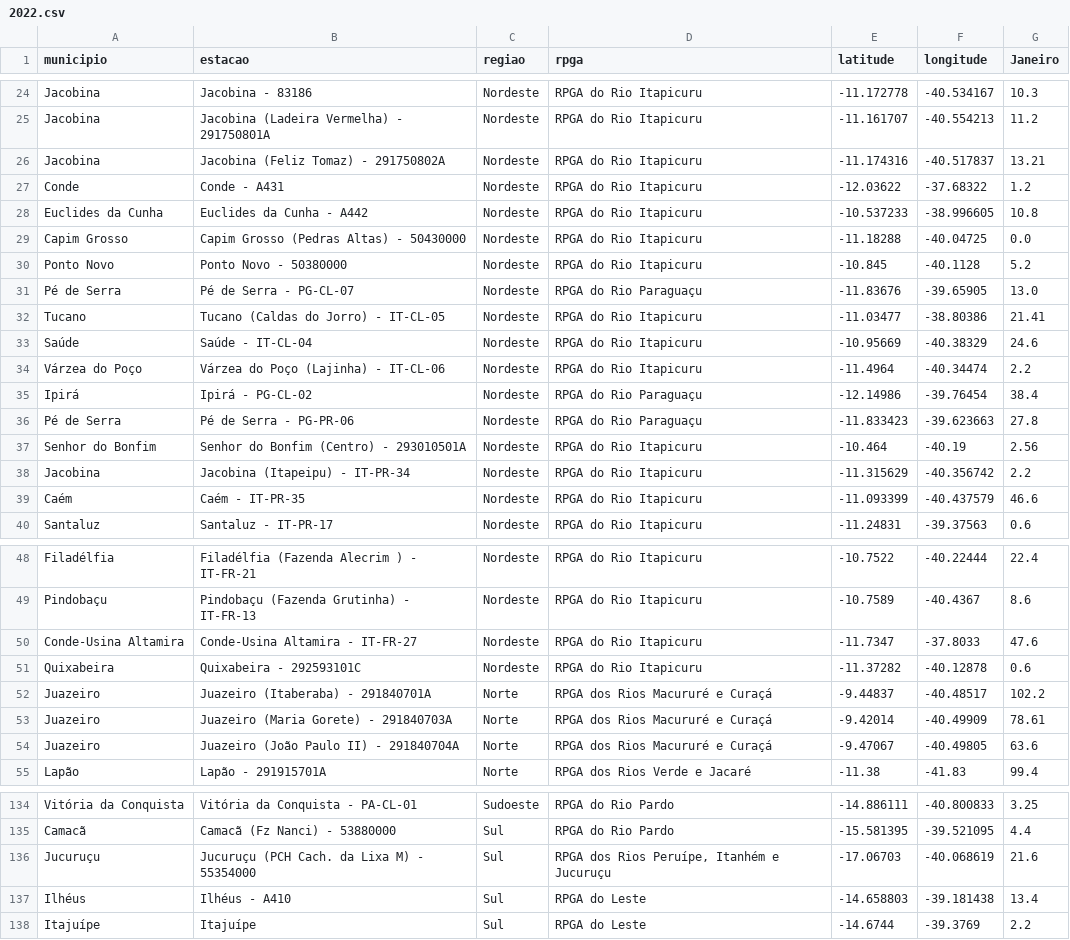
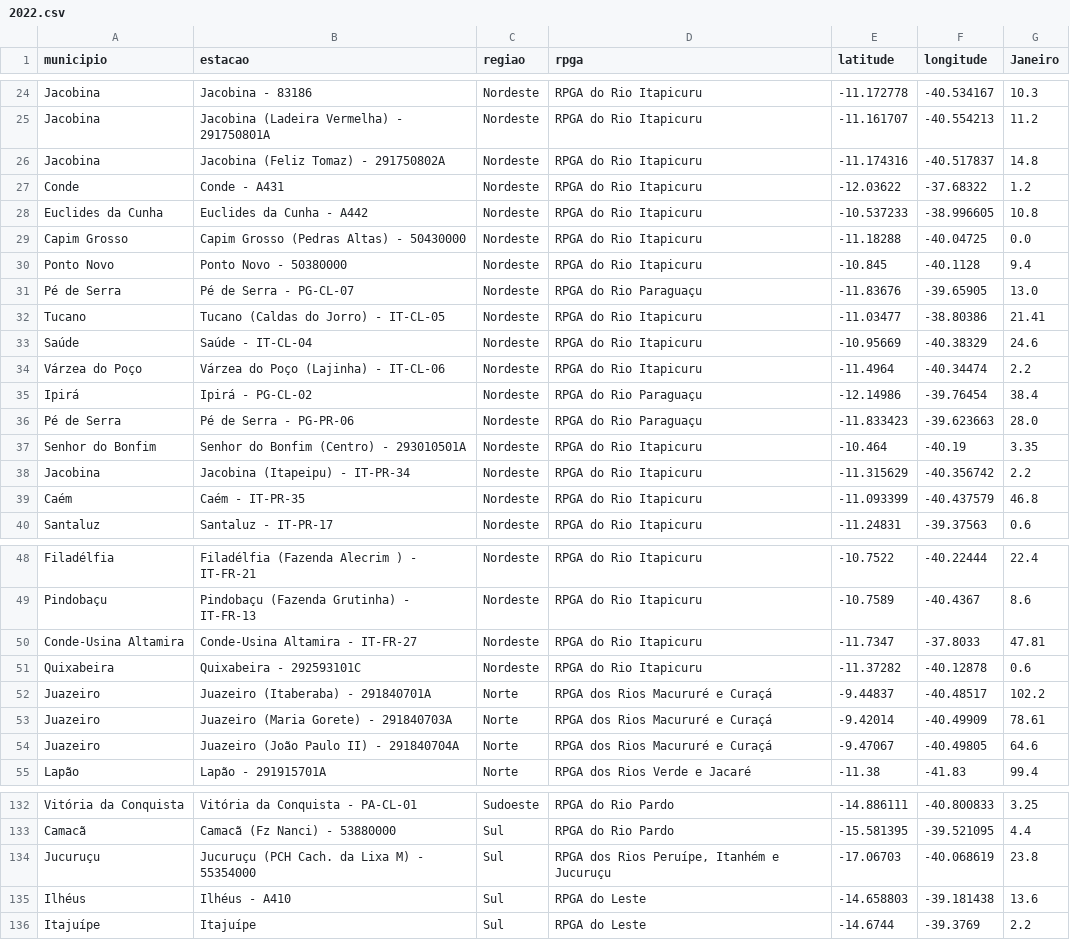
Before and after one commit to SantiagoAmaral/monitoramento1, a CSV file: dados/mensal/2022.csv, drawn as a sheet; only a part is shown, gaps mark what is left out; the diff covers the shown part only.

```diff
--- a/dados/mensal/2022.csv
+++ b/dados/mensal/2022.csv
@@ -25,3 +25,3 @@ Jacobina,Jacobina - 83186,Nordeste,RPGA do Rio Itapicuru,-11.172778,-40.534167,1
 Jacobina,Jacobina (Ladeira Vermelha) - 291750801A,Nordeste,RPGA do Rio Itapicuru,-11.161707,-40.554213,11.2
-Jacobina,Jacobina (Feliz Tomaz) - 291750802A,Nordeste,RPGA do Rio Itapicuru,-11.174316,-40.517837,13.21
+Jacobina,Jacobina (Feliz Tomaz) - 291750802A,Nordeste,RPGA do Rio Itapicuru,-11.174316,-40.517837,14.8
 Conde,Conde - A431,Nordeste,RPGA do Rio Itapicuru,-12.03622,-37.68322,1.2
@@ -29,3 +29,3 @@ Euclides da Cunha,Euclides da Cunha - A442,Nordeste,RPGA do Rio Itapicuru,-10.53
 Capim Grosso,Capim Grosso (Pedras Altas) - 50430000,Nordeste,RPGA do Rio Itapicuru,-11.18288,-40.04725,0.0
-Ponto Novo,Ponto Novo - 50380000,Nordeste,RPGA do Rio Itapicuru,-10.845,-40.1128,5.2
+Ponto Novo,Ponto Novo - 50380000,Nordeste,RPGA do Rio Itapicuru,-10.845,-40.1128,9.4
 Pé de Serra,Pé de Serra - PG-CL-07,Nordeste,RPGA do Rio Paraguaçu,-11.83676,-39.65905,13.0
@@ -35,6 +35,6 @@ Várzea do Poço,Várzea do Poço (Lajinha) - IT-CL-06,Nordeste,RPGA do Rio Itap
 Ipirá,Ipirá - PG-CL-02,Nordeste,RPGA do Rio Paraguaçu,-12.14986,-39.76454,38.4
-Pé de Serra,Pé de Serra - PG-PR-06,Nordeste,RPGA do Rio Paraguaçu,-11.833423,-39.623663,27.8
-Senhor do Bonfim,Senhor do Bonfim (Centro) - 293010501A,Nordeste,RPGA do Rio Itapicuru,-10.464,-40.19,2.56
+Pé de Serra,Pé de Serra - PG-PR-06,Nordeste,RPGA do Rio Paraguaçu,-11.833423,-39.623663,28.0
+Senhor do Bonfim,Senhor do Bonfim (Centro) - 293010501A,Nordeste,RPGA do Rio Itapicuru,-10.464,-40.19,3.35
 Jacobina,Jacobina (Itapeipu) - IT-PR-34,Nordeste,RPGA do Rio Itapicuru,-11.315629,-40.356742,2.2
-Caém,Caém - IT-PR-35,Nordeste,RPGA do Rio Itapicuru,-11.093399,-40.437579,46.6
+Caém,Caém - IT-PR-35,Nordeste,RPGA do Rio Itapicuru,-11.093399,-40.437579,46.8
 Santaluz,Santaluz - IT-PR-17,Nordeste,RPGA do Rio Itapicuru,-11.24831,-39.37563,0.6
@@ -49,3 +49,3 @@ Filadélfia,Filadélfia (Fazenda Alecrim ) - IT-FR-21,Nordeste,RPGA do Rio Itapi
 Pindobaçu,Pindobaçu (Fazenda Grutinha) - IT-FR-13,Nordeste,RPGA do Rio Itapicuru,-10.7589,-40.4367,8.6
-Conde-Usina Altamira,Conde-Usina Altamira - IT-FR-27,Nordeste,RPGA do Rio Itapicuru,-11.7347,-37.8033,47.6
+Conde-Usina Altamira,Conde-Usina Altamira - IT-FR-27,Nordeste,RPGA do Rio Itapicuru,-11.7347,-37.8033,47.81
 Quixabeira,Quixabeira - 292593101C,Nordeste,RPGA do Rio Itapicuru,-11.37282,-40.12878,0.6
@@ -53,3 +53,3 @@ Juazeiro,Juazeiro (Itaberaba) - 291840701A,Norte,RPGA dos Rios Macururé e Cura
 Juazeiro,Juazeiro (Maria Gorete) - 291840703A,Norte,RPGA dos Rios Macururé e Curaçá,-9.42014,-40.49909,78.61
-Juazeiro,Juazeiro (João Paulo II) - 291840704A,Norte,RPGA dos Rios Macururé e Curaçá,-9.47067,-40.49805,63.6
+Juazeiro,Juazeiro (João Paulo II) - 291840704A,Norte,RPGA dos Rios Macururé e Curaçá,-9.47067,-40.49805,64.6
 Lapão,Lapão - 291915701A,Norte,RPGA dos Rios Verde e Jacaré,-11.38,-41.83,99.4
@@ -135,4 +133,4 @@ Vitória da Conquista,Vitória da Conquista - PA-CL-01,Sudoeste,RPGA do Rio Pard
 Camacã,Camacã (Fz Nanci) - 53880000,Sul,RPGA do Rio Pardo,-15.581395,-39.521095,4.4
-Jucuruçu,Jucuruçu (PCH Cach. da Lixa M) - 55354000,Sul,"RPGA dos Rios Peruípe, Itanhém e Jucuruçu",-17.06703,-40.068619,21.6
-Ilhéus,Ilhéus - A410,Sul,RPGA do Leste,-14.658803,-39.181438,13.4
+Jucuruçu,Jucuruçu (PCH Cach. da Lixa M) - 55354000,Sul,"RPGA dos Rios Peruípe, Itanhém e Jucuruçu",-17.06703,-40.068619,23.8
+Ilhéus,Ilhéus - A410,Sul,RPGA do Leste,-14.658803,-39.181438,13.6
 Itajuípe,Itajuípe,Sul,RPGA do Leste,-14.6744,-39.3769,2.2
```
Also changed, not shown: 2 removed rows and 16 edited cells elsewhere in this file.
